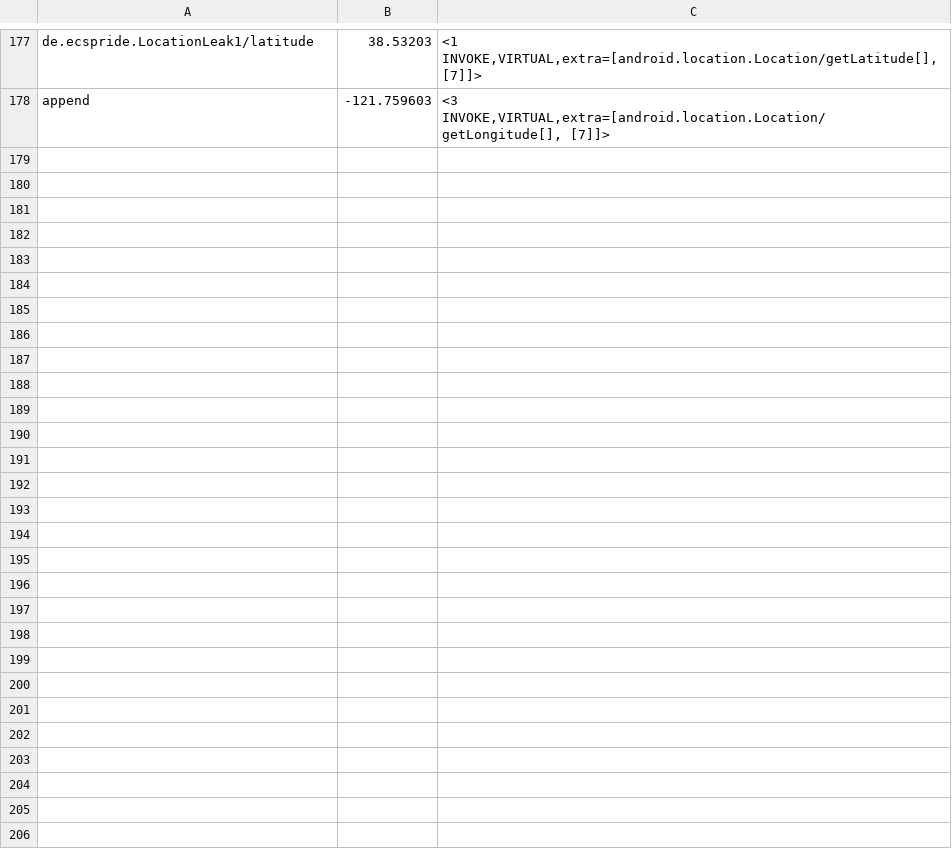
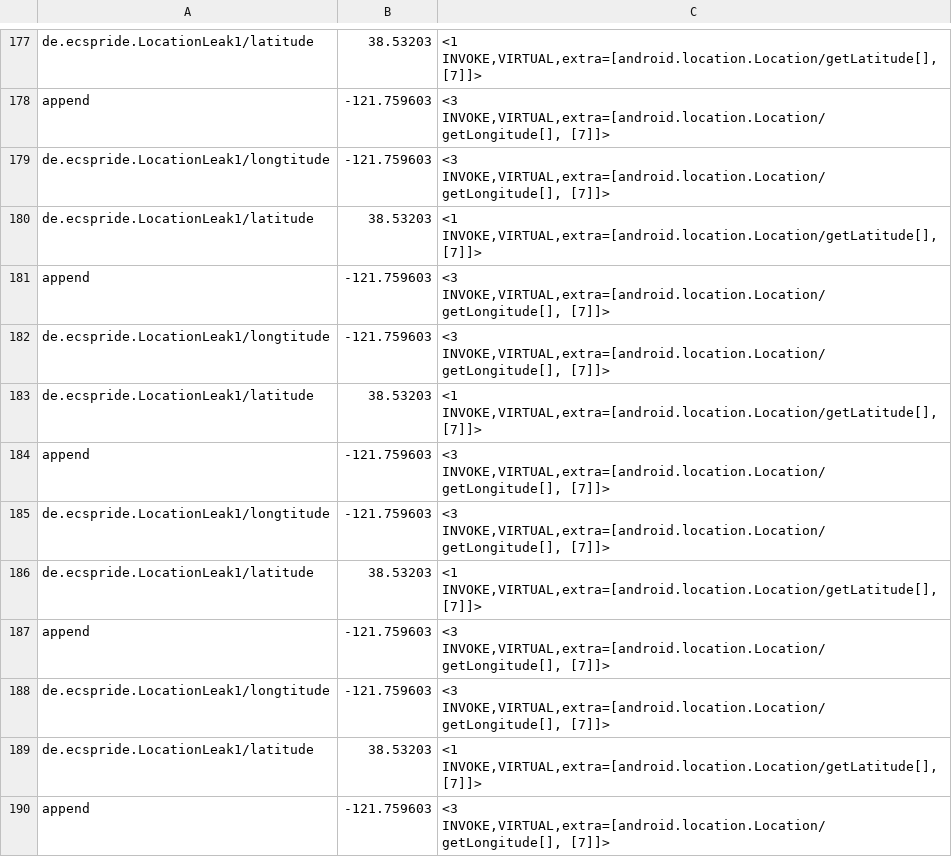
Before and after one commit to pmlab-ucd/NetSemantic-DVM, a CSV file: output/LocationLeak1.apk/LocationLeak1.apk_SrcTaintedFields.csv, drawn as a sheet; only a part is shown, gaps mark what is left out.

Commit message:
fix iget in Taint; Singletons1

```diff
--- a/output/LocationLeak1.apk/LocationLeak1.apk_SrcTaintedFields.csv
+++ b/output/LocationLeak1.apk/LocationLeak1.apk_SrcTaintedFields.csv
@@ -178 +178,13 @@
 "append","-121.759603","<3 INVOKE,VIRTUAL,extra=[android.location.Location/getLongitude[], [7]]>"
+"de.ecspride.LocationLeak1/longtitude","-121.759603","<3 INVOKE,VIRTUAL,extra=[android.location.Location/getLongitude[], [7]]>"
+"de.ecspride.LocationLeak1/latitude","38.53203","<1 INVOKE,VIRTUAL,extra=[android.location.Location/getLatitude[], [7]]>"
+"append","-121.759603","<3 INVOKE,VIRTUAL,extra=[android.location.Location/getLongitude[], [7]]>"
+"de.ecspride.LocationLeak1/longtitude","-121.759603","<3 INVOKE,VIRTUAL,extra=[android.location.Location/getLongitude[], [7]]>"
+"de.ecspride.LocationLeak1/latitude","38.53203","<1 INVOKE,VIRTUAL,extra=[android.location.Location/getLatitude[], [7]]>"
+"append","-121.759603","<3 INVOKE,VIRTUAL,extra=[android.location.Location/getLongitude[], [7]]>"
+"de.ecspride.LocationLeak1/longtitude","-121.759603","<3 INVOKE,VIRTUAL,extra=[android.location.Location/getLongitude[], [7]]>"
+"de.ecspride.LocationLeak1/latitude","38.53203","<1 INVOKE,VIRTUAL,extra=[android.location.Location/getLatitude[], [7]]>"
+"append","-121.759603","<3 INVOKE,VIRTUAL,extra=[android.location.Location/getLongitude[], [7]]>"
+"de.ecspride.LocationLeak1/longtitude","-121.759603","<3 INVOKE,VIRTUAL,extra=[android.location.Location/getLongitude[], [7]]>"
+"de.ecspride.LocationLeak1/latitude","38.53203","<1 INVOKE,VIRTUAL,extra=[android.location.Location/getLatitude[], [7]]>"
+"append","-121.759603","<3 INVOKE,VIRTUAL,extra=[android.location.Location/getLongitude[], [7]]>"
```
Also changed, not shown: output/AsynchronousEventOrdering1.apk/AsynchronousEventOrdering1.apk_SrcTaintedFields.csv, output/Button1.apk/Button1.apk_SrcTaintedFields.csv, 18 other files.
